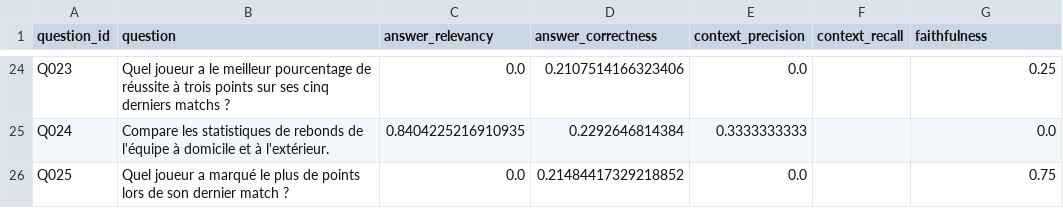
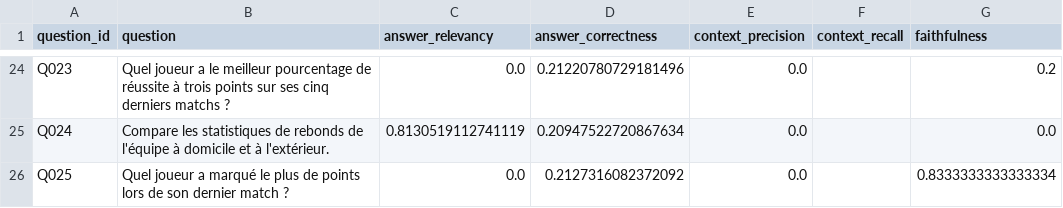
Before and after one commit to Diaure/Evaluation_Performances_LLM_SportSee, a CSV file: ragas_results/before_pydantic_ai/scores_par_question.csv, drawn as a sheet; only a part is shown, gaps mark what is left out; the diff covers the shown part only; the diff names each change by its address in the sheet, - before the commit and + after, or states it on an @@ line.

```diff
--- a/ragas_results/before_pydantic_ai/scores_par_question.csv
+++ b/ragas_results/before_pydantic_ai/scores_par_question.csv
-D24 (answer_correctness): 0.2107514166323406
+D24 (answer_correctness): 0.21220780729181496
-G24 (faithfulness): 0.25
+G24 (faithfulness): 0.2
-C25 (answer_relevancy): 0.8404225216910935
+C25 (answer_relevancy): 0.8130519112741119
-D25 (answer_correctness): 0.2292646814384
+D25 (answer_correctness): 0.20947522720867634
-E25 (context_precision): 0.3333333333
+E25 (context_precision): 0.0
-D26 (answer_correctness): 0.21484417329218852
+D26 (answer_correctness): 0.2127316082372092
-G26 (faithfulness): 0.75
+G26 (faithfulness): 0.8333333333333334
```
Also changed, not shown: 63 edited cells elsewhere in this file, ragas_results/after_pydantic_ai/scores_par_question.csv, ragas_results/comparison.csv, 17 other files.
